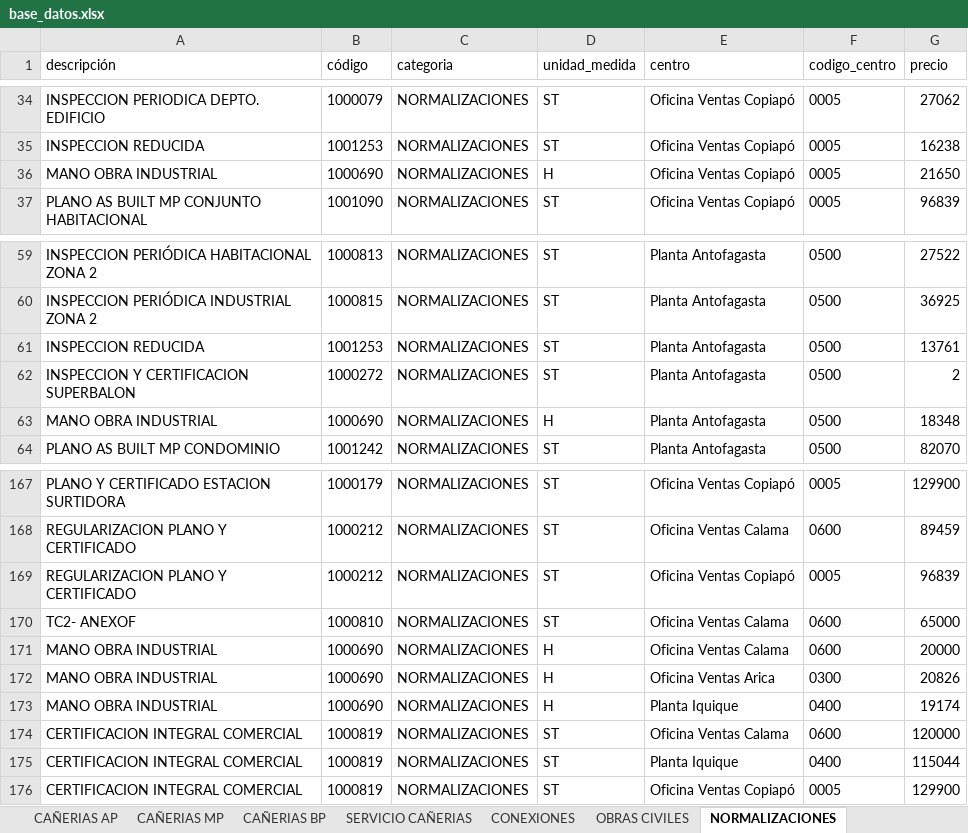
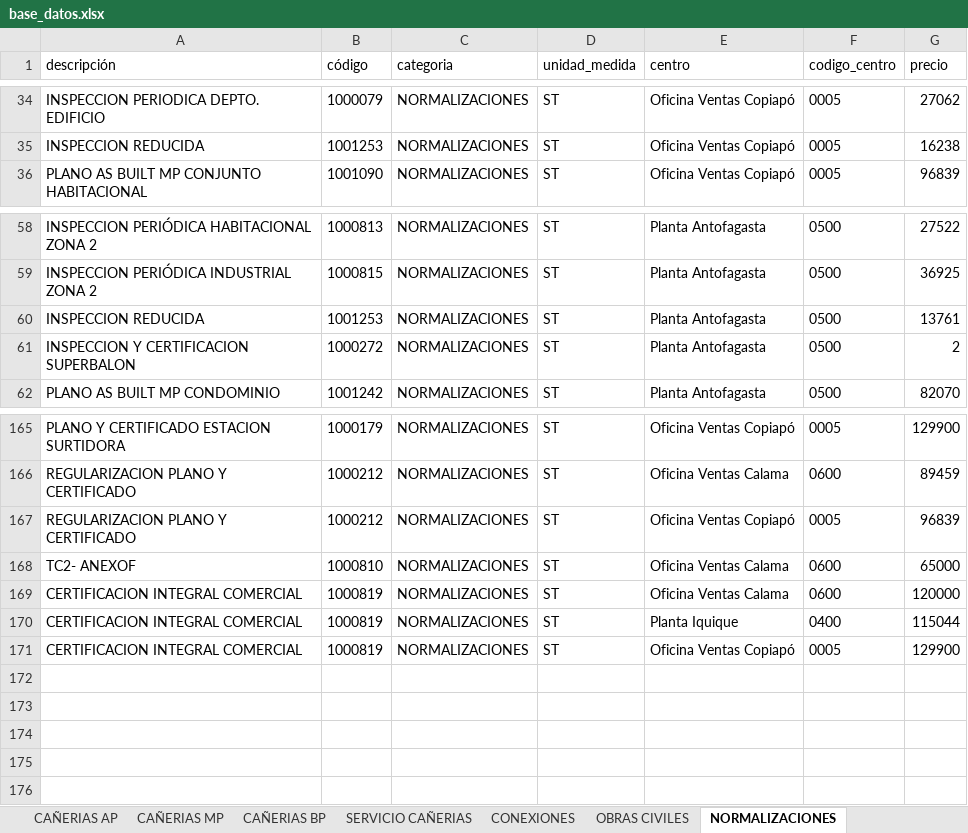
Before and after one commit to devece/planilla-cotizacion, an Excel workbook: base_datos.xlsx, sheet NORMALIZACIONES, drawn as a sheet; only a part is shown, gaps mark what is left out; values as stored, in another font and other column widths than the file's, no borders; the diff names each change by its address in the sheet, - before the commit and + after, or states it on an @@ line.

```diff
--- a/base_datos.xlsx (sheet NORMALIZACIONES)
+++ b/base_datos.xlsx (sheet NORMALIZACIONES)
-row 36: MANO OBRA INDUSTRIAL | 1000690 | NORMALIZACIONES | H | Oficina Ventas Copiapó | 0005 | 21650
-row 63: MANO OBRA INDUSTRIAL | 1000690 | NORMALIZACIONES | H | Planta Antofagasta | 0500 | 18348
-row 171: MANO OBRA INDUSTRIAL | 1000690 | NORMALIZACIONES | H | Oficina Ventas Calama | 0600 | 20000
-row 172: MANO OBRA INDUSTRIAL | 1000690 | NORMALIZACIONES | H | Oficina Ventas Arica | 0300 | 20826
-row 173: MANO OBRA INDUSTRIAL | 1000690 | NORMALIZACIONES | H | Planta Iquique | 0400 | 19174
```
Also changed, not shown: sheet SERVICIO COMPRA DIRECTA, sheet SERVICIO CAÑERIAS, sheet OBRAS CIVILES, sheet CONEXIONES.
